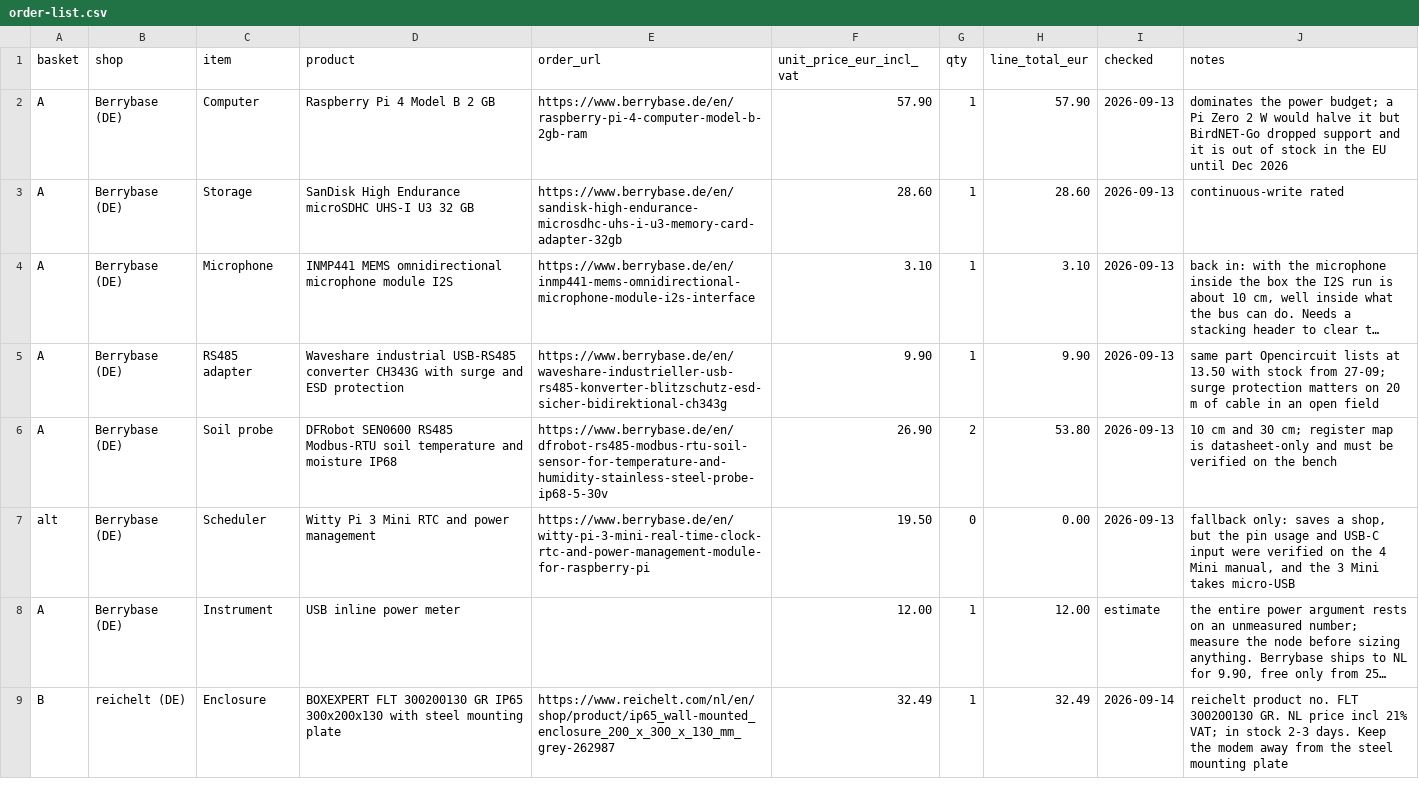
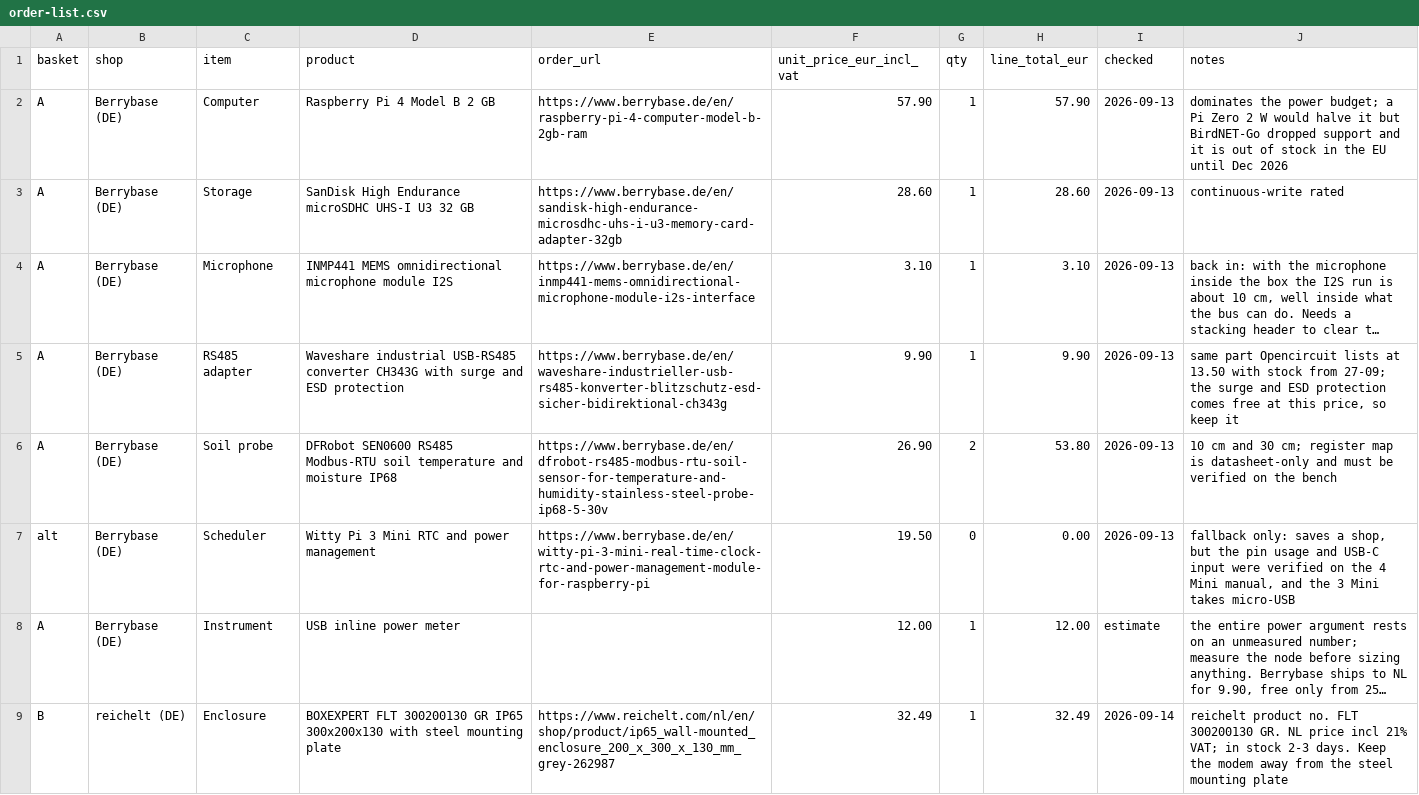
Before and after one commit to oncra/life, a CSV file: kit/order-list.csv, drawn as a sheet; only a part is shown; long unchanged cells end in …; the diff covers the shown part only; the diff names each change by its address in the sheet, - before the commit and + after, or states it on an @@ line.

Commit message:
Kit: probes 1.5 m south on their own 2 m leads. Drops the 20 m cable, the junction box and the earth rod, and resolves a contradiction between the drawing, the text and the order list

```diff
--- a/kit/order-list.csv
+++ b/kit/order-list.csv
-J5 (notes): …from 27-09; surge protection matters on 20 m of cable in an open field
+J5 (notes): …from 27-09; the surge and ESD protection comes free at this price, so keep it
```
Also changed, not shown: 20 edited cells elsewhere in this file, 5 other files.
